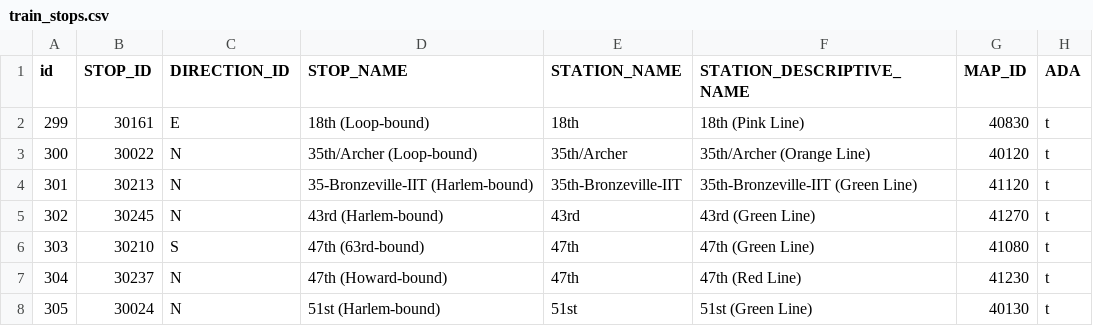
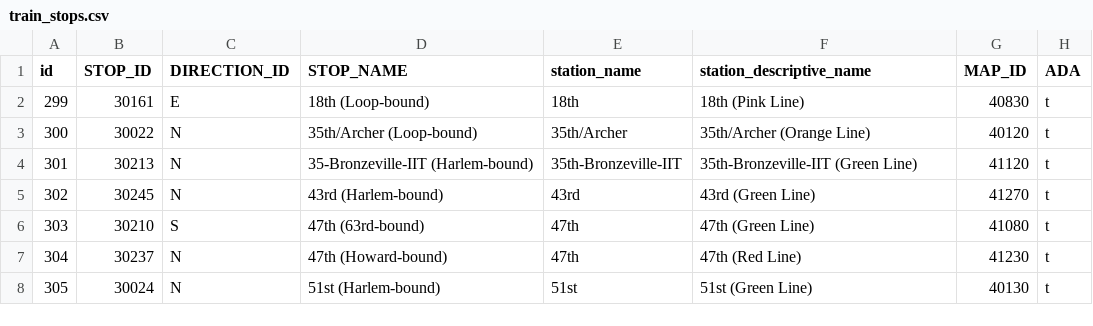
Before and after one commit to jowymansour/final_project, a CSV file: db/OldTables/train_stops.csv, drawn as a sheet; only a part is shown; the diff names each change by its address in the sheet, - before the commit and + after, or states it on an @@ line.

```diff
--- a/db/OldTables/train_stops.csv
+++ b/db/OldTables/train_stops.csv
-E1: STATION_NAME
+E1: station_name
-F1: STATION_DESCRIPTIVE_NAME
+F1: station_descriptive_name
```
Also changed, not shown: db/google_transit/cta_L_stops_new.csv, db/google_transit/cta_L_stops_old.csv, 13 other files.
